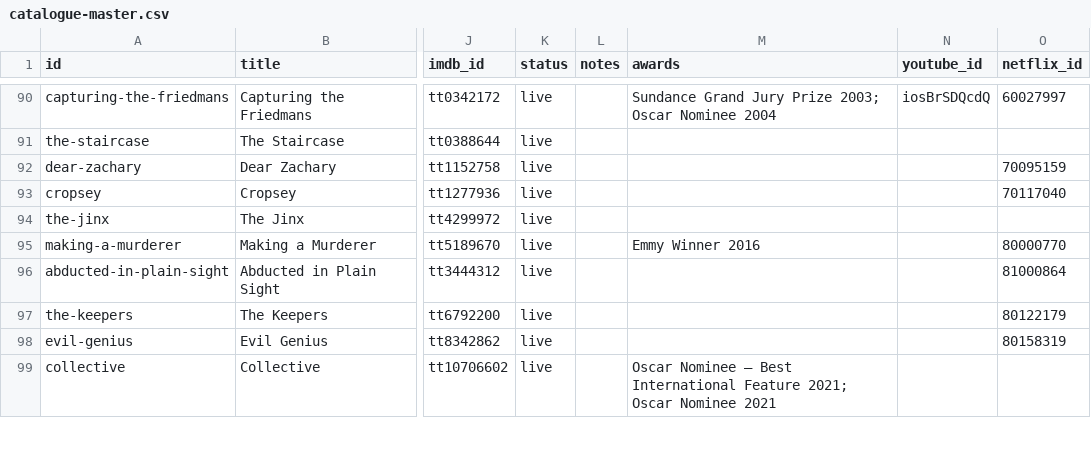
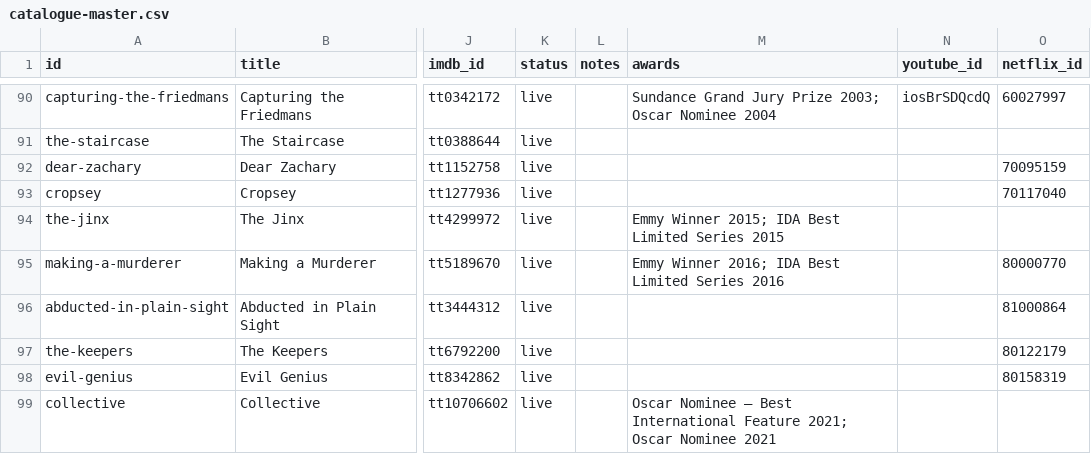
Before and after one commit to collymonsterr/documentaryclub, a CSV file: data/catalogue-master.csv, drawn as a sheet; only a part is shown, gaps mark what is left out; the diff covers the shown part only; the diff names each change by its address in the sheet, - before the commit and + after, or states it on an @@ line.

```diff
--- a/data/catalogue-master.csv
+++ b/data/catalogue-master.csv
-M94 (awards): (empty)
+M94 (awards): Emmy Winner 2015; IDA Best Limited Series 2015
-M95 (awards): Emmy Winner 2016
+M95 (awards): Emmy Winner 2016; IDA Best Limited Series 2016
```
Also changed, not shown: 35 edited cells elsewhere in this file, 8 other files.
